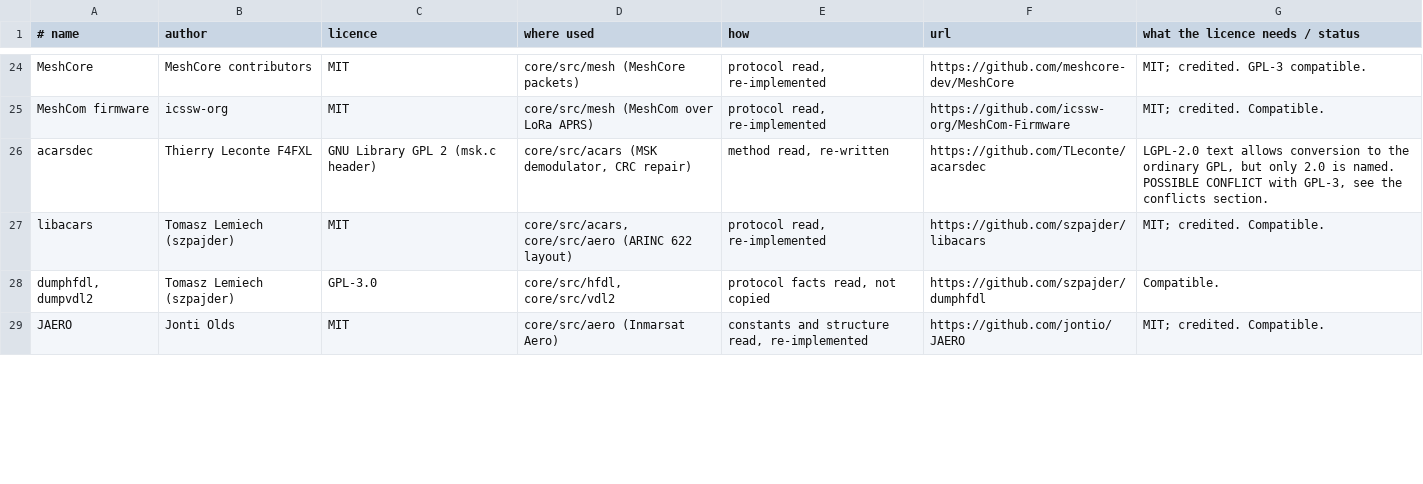
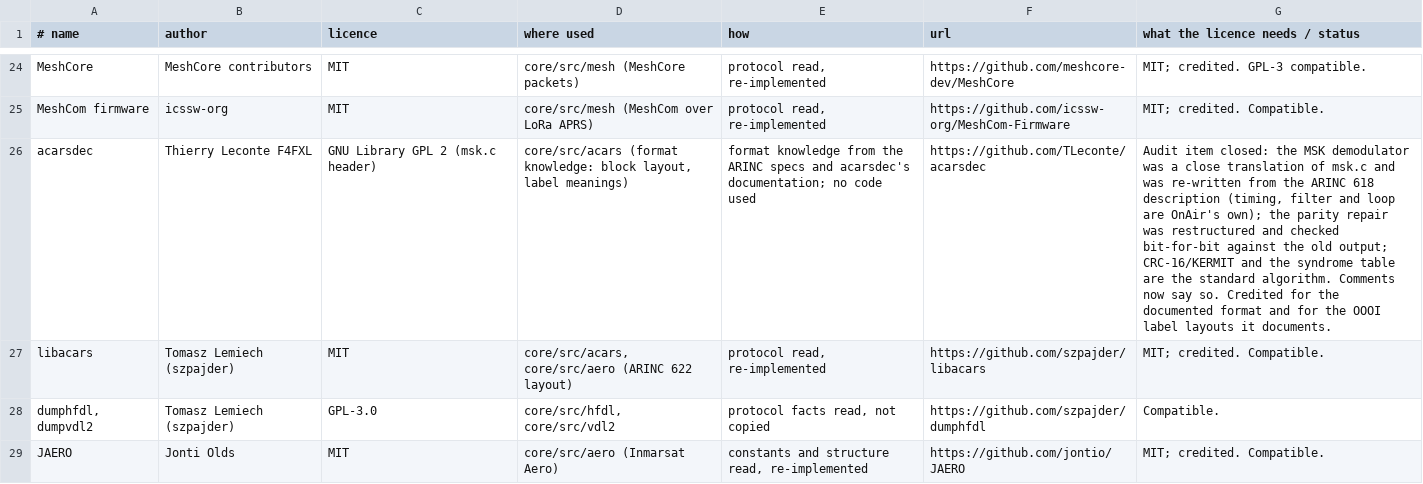
Before and after one commit to 9A4AM/OnAir, a TSV file: tools/credits_data.tsv, drawn as a sheet; only a part is shown, gaps mark what is left out; the diff covers the shown part only; the diff names each change by its address in the sheet, - before the commit and + after, or states it on an @@ line.

```diff
--- a/tools/credits_data.tsv
+++ b/tools/credits_data.tsv
-D26 (where used): core/src/acars (MSK demodulator, CRC repair)
+D26 (where used): core/src/acars (format knowledge: block layout, label meanings)
-E26 (how): method read, re-written
+E26 (how): format knowledge from the ARINC specs and acarsdec's documentation; no code used
-G26 (what the licence needs / status): LGPL-2.0 text allows conversion to the ordinary GPL, but only 2.0 is named. POSSIBLE CONFLICT with GPL-3, see the conflicts section.
+G26 (what the licence needs / status): Audit item closed: the MSK demodulator was a close translation of msk.c and was re-written from the ARINC 618 description (timing, filter and loop are OnAir's own); the parity repair was restructured and checked bit-for-bit against the old output; CRC-16/KERMIT and the syndrome table are the standard algorithm. Comments now say so. Credited for the documented format and for the OOOI label layouts it documents.
```
Also changed, not shown: 11 edited cells elsewhere in this file, 6 other files.
